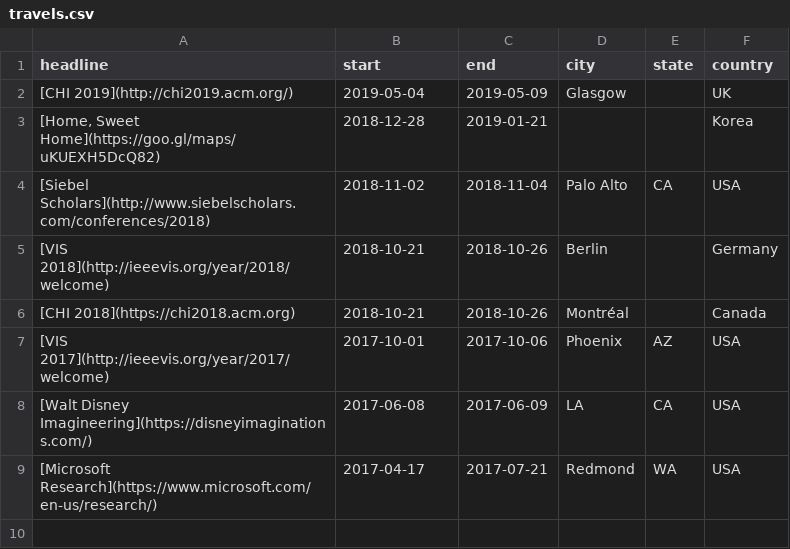
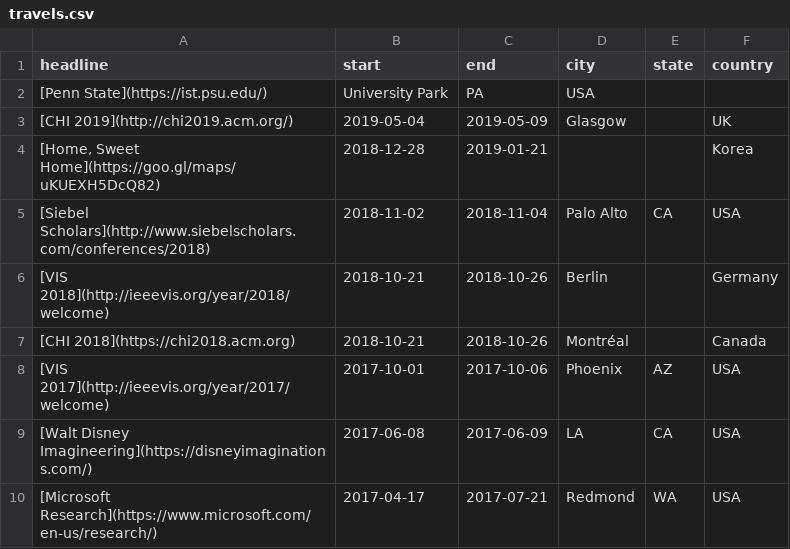
Before and after one commit to namwkim/namwkim.github.io, a CSV file: assets/files/travels.csv, drawn as a sheet; the diff names each change by its address in the sheet, - before the commit and + after, or states it on an @@ line.

Commit message:
Update travels.csv

```diff
--- a/assets/files/travels.csv
+++ b/assets/files/travels.csv
+row 2: [Penn State](https://ist.psu.edu/) | University Park | PA | USA
```
